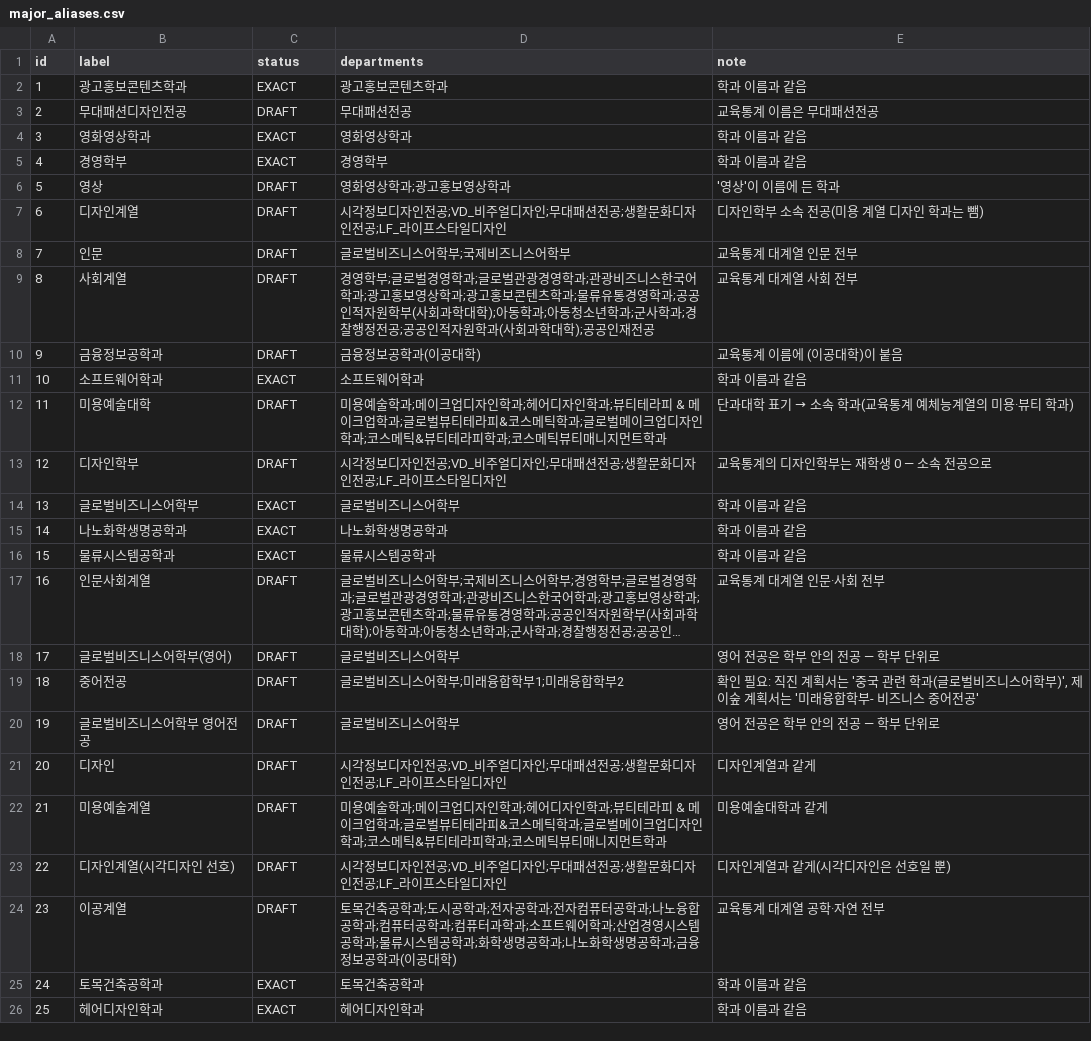
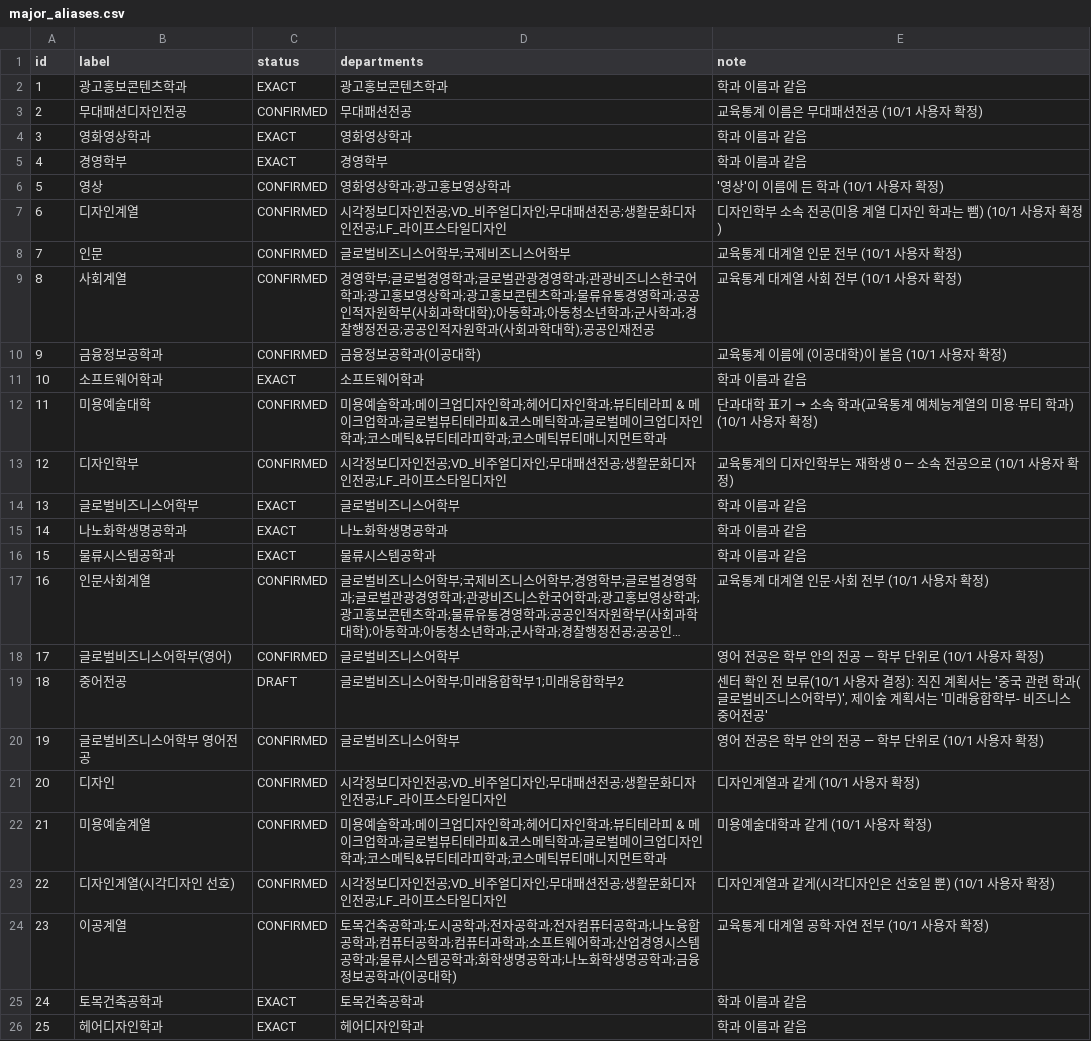
Before and after one commit to skuniv-team11/Backend, a CSV file: pipeline/seed/curated/major_aliases.csv, drawn as a sheet; long unchanged cells end in …; the diff names each change by its address in the sheet, - before the commit and + after, or states it on an @@ line.

Commit message:
feat(seed): 전공 표기 15종의 학과 연결 확정(중어전공은 보류)
- curated/major_aliases.csv: 초안 16종 중 15종을 CONFIRMED로(10/1 사용자 확정). 학과 연결 9종 → 24종
- 중어전공은 계획서끼리 소속 학부가 달라(글로벌비즈니스어학부 / 미래융합학부) 센터 확인 전까지 DRAFT
- 예시 학생(메이크업디자인학과)의 선호 전공 직무: 0개 → 4개(소서 AMD·국내 마케팅·해외 마케팅, 비욘드)
- ProfileApiTest: 시드 뒤로 아무 일도 안 하던 학과 31 픽스처 줄을 지움

```diff
--- a/pipeline/seed/curated/major_aliases.csv
+++ b/pipeline/seed/curated/major_aliases.csv
-C3 (status): DRAFT
+C3 (status): CONFIRMED
-E3 (note): 교육통계 이름은 무대패션전공
+E3 (note): 교육통계 이름은 무대패션전공 (10/1 사용자 확정)
-C6:C10 (status): DRAFT
+C6:C10 (status): CONFIRMED
-E6 (note): '영상'이 이름에 든 학과
+E6 (note): '영상'이 이름에 든 학과 (10/1 사용자 확정)
-E7 (note): 디자인학부 소속 전공(미용 계열 디자인 학과는 뺌)
+E7 (note): 디자인학부 소속 전공(미용 계열 디자인 학과는 뺌) (10/1 사용자 확정)
-E8 (note): 교육통계 대계열 인문 전부
+E8 (note): 교육통계 대계열 인문 전부 (10/1 사용자 확정)
-E9 (note): 교육통계 대계열 사회 전부
+E9 (note): 교육통계 대계열 사회 전부 (10/1 사용자 확정)
-E10 (note): 교육통계 이름에 (이공대학)이 붙음
+E10 (note): 교육통계 이름에 (이공대학)이 붙음 (10/1 사용자 확정)
-C12:C13 (status): DRAFT
+C12:C13 (status): CONFIRMED
@@ E12 (note): 단과대학 표기 → 소속 학과(교육통계 예체능계열의 미용·뷰티 학과) → 단과대학 표기 → 소속 학과(교육통계 예체능계열의 미용·뷰티 학과) (10/1 사용자 확정) @@
-E13 (note): 교육통계의 디자인학부는 재학생 0 — 소속 전공으로
+E13 (note): 교육통계의 디자인학부는 재학생 0 — 소속 전공으로 (10/1 사용자 확정)
-C17:C18 (status): DRAFT
+C17:C18 (status): CONFIRMED
-E17 (note): 교육통계 대계열 인문·사회 전부
+E17 (note): 교육통계 대계열 인문·사회 전부 (10/1 사용자 확정)
-E18 (note): 영어 전공은 학부 안의 전공 — 학부 단위로
+E18 (note): 영어 전공은 학부 안의 전공 — 학부 단위로 (10/1 사용자 확정)
-E19 (note): 확인 필요: 직진 계…
+E19 (note): 센터 확인 전 보류(10/1 사용자 결정): 직진 계…
-C20:C24 (status): DRAFT
+C20:C24 (status): CONFIRMED
-E20 (note): 영어 전공은 학부 안의 전공 — 학부 단위로
+E20 (note): 영어 전공은 학부 안의 전공 — 학부 단위로 (10/1 사용자 확정)
-E21 (note): 디자인계열과 같게
+E21 (note): 디자인계열과 같게 (10/1 사용자 확정)
-E22 (note): 미용예술대학과 같게
+E22 (note): 미용예술대학과 같게 (10/1 사용자 확정)
-E23 (note): 디자인계열과 같게(시각디자인은 선호일 뿐)
+E23 (note): 디자인계열과 같게(시각디자인은 선호일 뿐) (10/1 사용자 확정)
-E24 (note): 교육통계 대계열 공학·자연 전부
+E24 (note): 교육통계 대계열 공학·자연 전부 (10/1 사용자 확정)
```
Also changed, not shown: 4 other files.
